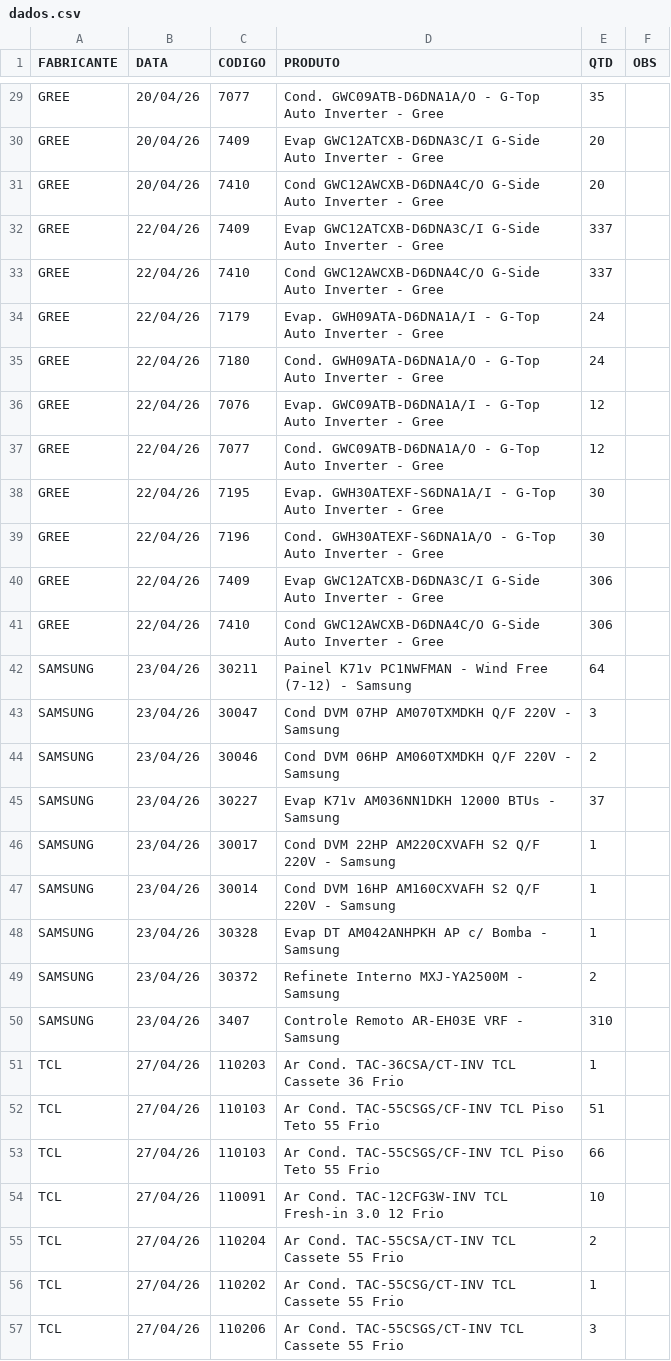
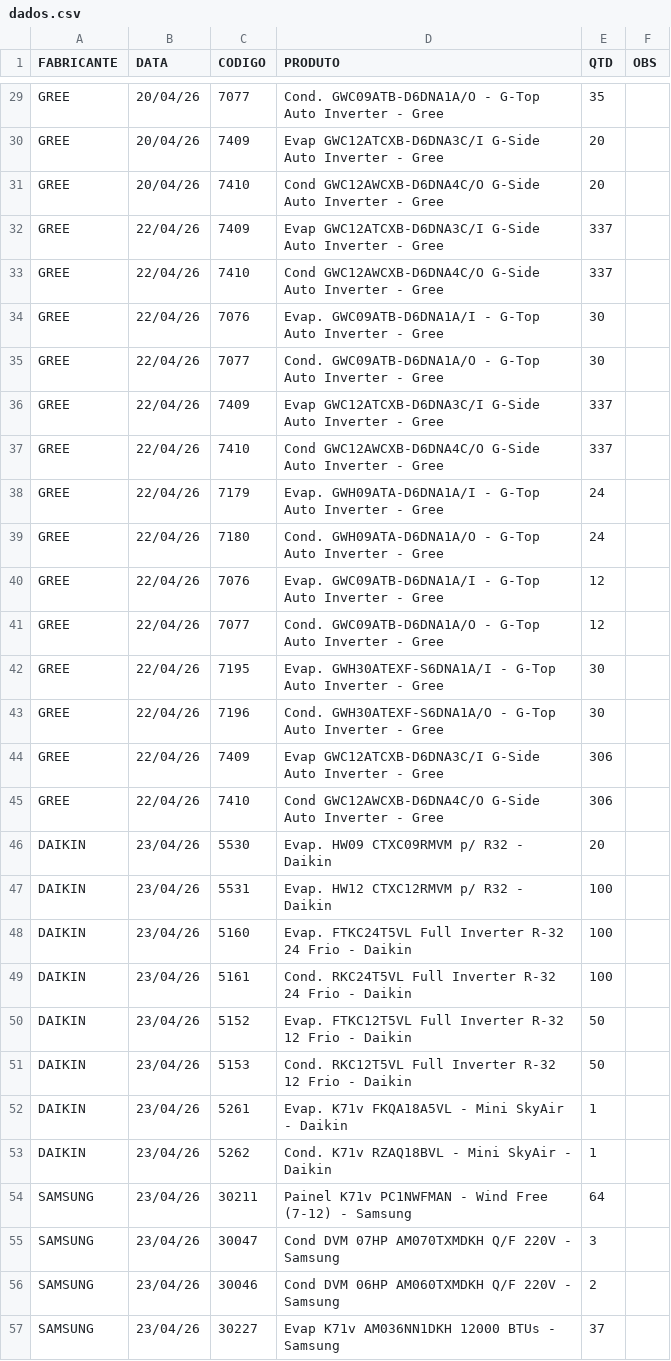
Before and after one commit to discomerciologistica/agendamentos, a CSV file: dados.csv, drawn as a sheet; only a part is shown, gaps mark what is left out; the shorter side is filled out with more unchanged rows; the diff names each change by its address in the sheet, - before the commit and + after, or states it on an @@ line.

Commit message:
Update dados.csv

```diff
--- a/dados.csv
+++ b/dados.csv
+row 34: GREE | 22/04/26 | 7076 | Evap. GWC09ATB-D6DNA1A/I - G-Top Auto Inverter - Gree | 30
+row 35: GREE | 22/04/26 | 7077 | Cond. GWC09ATB-D6DNA1A/O - G-Top Auto Inverter - Gree | 30
+row 36: GREE | 22/04/26 | 7409 | Evap GWC12ATCXB-D6DNA3C/I G-Side Auto Inverter - Gree | 337
+row 37: GREE | 22/04/26 | 7410 | Cond GWC12AWCXB-D6DNA4C/O G-Side Auto Inverter - Gree | 337
+row 46: DAIKIN | 23/04/26 | 5530 | Evap. HW09 CTXC09RMVM p/ R32 - Daikin | 20
+row 47: DAIKIN | 23/04/26 | 5531 | Evap. HW12 CTXC12RMVM p/ R32 - Daikin | 100
+row 48: DAIKIN | 23/04/26 | 5160 | Evap. FTKC24T5VL Full Inverter R-32 24 Frio - Daikin | 100
+row 49: DAIKIN | 23/04/26 | 5161 | Cond. RKC24T5VL Full Inverter R-32 24 Frio - Daikin | 100
+row 50: DAIKIN | 23/04/26 | 5152 | Evap. FTKC12T5VL Full Inverter R-32 12 Frio - Daikin | 50
+row 51: DAIKIN | 23/04/26 | 5153 | Cond. RKC12T5VL Full Inverter R-32 12 Frio - Daikin | 50
+row 52: DAIKIN | 23/04/26 | 5261 | Evap. K71v FKQA18A5VL - Mini SkyAir - Daikin | 1
+row 53: DAIKIN | 23/04/26 | 5262 | Cond. K71v RZAQ18BVL - Mini SkyAir - Daikin | 1
```
